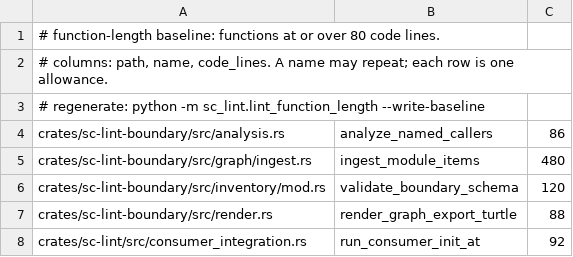
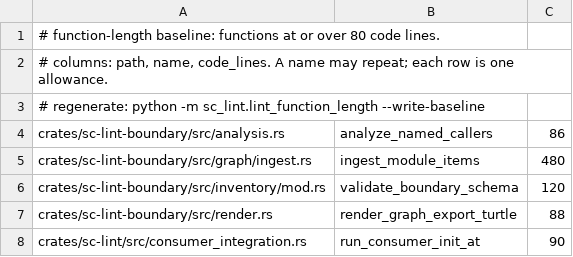
Before and after one commit to randlee/sc-lint, a TSV file: .just/function-length-baseline.tsv, drawn as a sheet.

```diff
--- a/.just/function-length-baseline.tsv
+++ b/.just/function-length-baseline.tsv
@@ -7,2 +7,2 @@ crates/sc-lint-boundary/src/inventory/mod.rs	validate_boundary_schema	120
 crates/sc-lint-boundary/src/render.rs	render_graph_export_turtle	88
-crates/sc-lint/src/consumer_integration.rs	run_consumer_init_at	92
+crates/sc-lint/src/consumer_integration.rs	run_consumer_init_at	90
```
Also changed, not shown: 3 other files.
